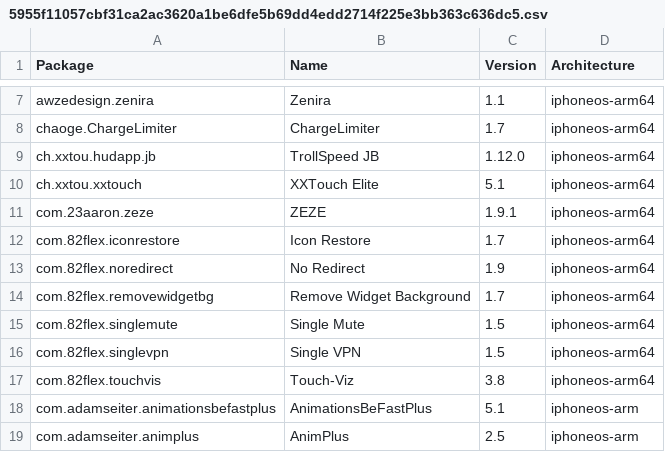
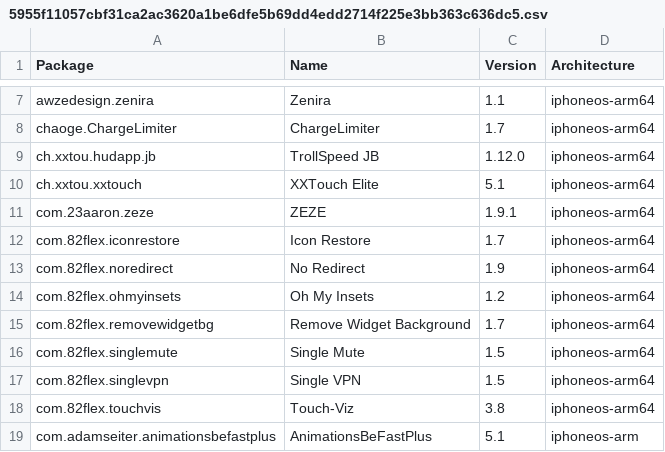
Before and after one commit to NIGHTF3AR/crc_bark, a CSV file: Library/Caches/com.nan.crc/5955f11057cbf31ca2ac3620a1be6dfe5b69dd4edd2714f225e3bb363c636dc5.csv, drawn as a sheet; only a part is shown, gaps mark what is left out; the shorter side is filled out with more unchanged rows; the diff names each change by its address in the sheet, - before the commit and + after, or states it on an @@ line.

```diff
--- a/Library/Caches/com.nan.crc/5955f11057cbf31ca2ac3620a1be6dfe5b69dd4edd2714f225e3bb363c636dc5.csv
+++ b/Library/Caches/com.nan.crc/5955f11057cbf31ca2ac3620a1be6dfe5b69dd4edd2714f225e3bb363c636dc5.csv
+row 14: com.82flex.ohmyinsets | Oh My Insets | 1.2 | iphoneos-arm64
```
